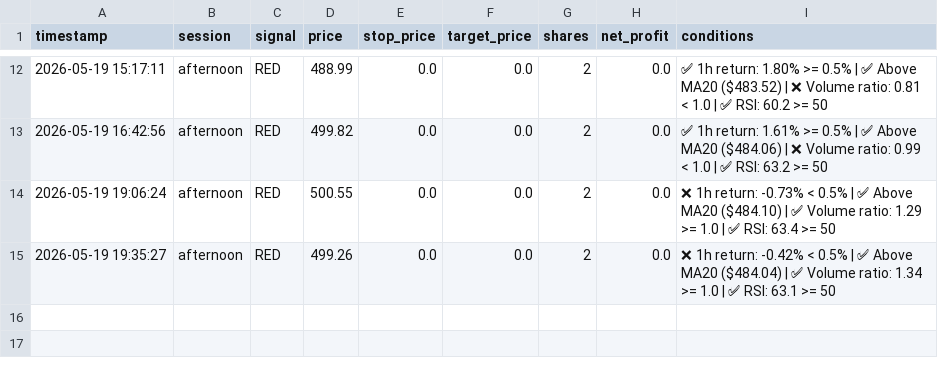
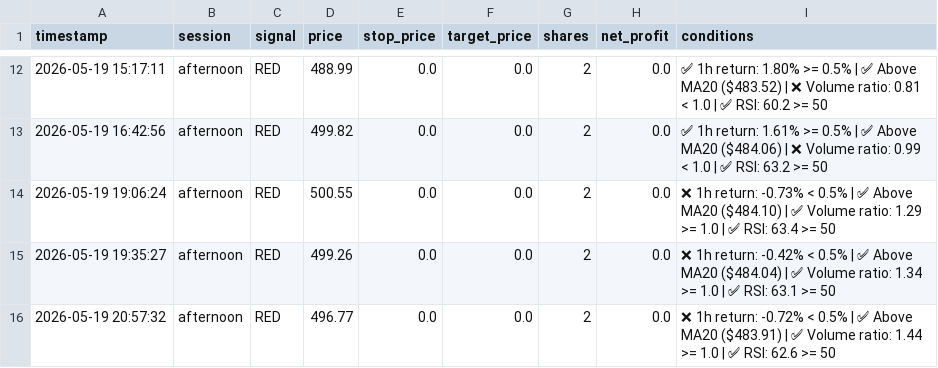
Before and after one commit to mrpink970/sector-research-system, a CSV file: data/ttp/signals.csv, drawn as a sheet; only a part is shown, gaps mark what is left out; the diff names each change by its address in the sheet, - before the commit and + after, or states it on an @@ line.

```diff
--- a/data/ttp/signals.csv
+++ b/data/ttp/signals.csv
+row 16: 2026-05-19 20:57:32 | afternoon | RED | 496.77 | 0.0 | 0.0 | 2 | 0.0 | ❌ 1h return: -0.72% < 0.5% | ✅ Above MA20 ($483.91) | ✅ Volume ratio: 1.44 >= 1.0 | ✅ RSI: 62.6 >= 50
```
Also changed, not shown: data/ttp/price_log.csv.
